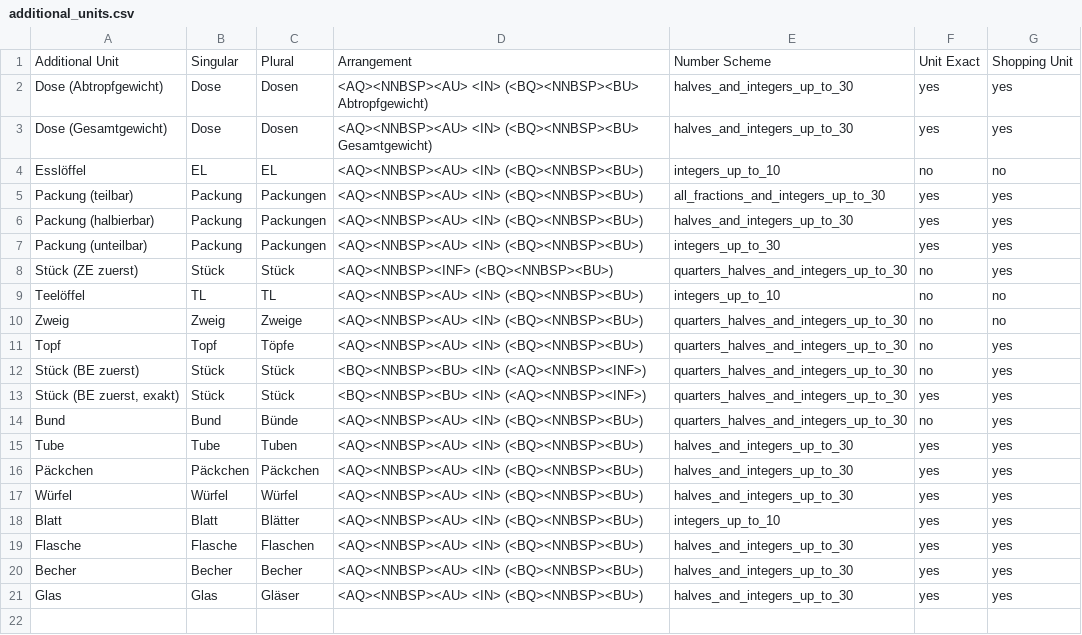
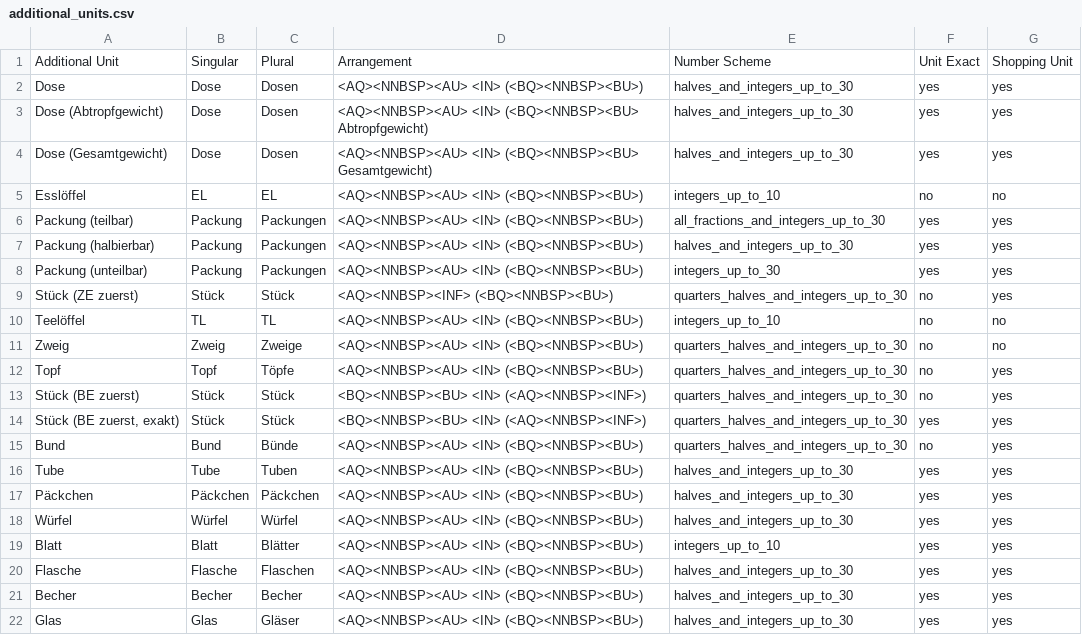
Before and after one commit to BenjaminWegerich/cookbook, a CSV file: docs/additional_units.csv, drawn as a sheet; the diff names each change by its address in the sheet, - before the commit and + after, or states it on an @@ line.

Commit message:
feat: add a plain can as an additional unit
Recipes that only count cans no longer need the drained- or
total-weight "Dose" variants.

```diff
--- a/docs/additional_units.csv
+++ b/docs/additional_units.csv
+row 2: Dose | Dose | Dosen | <AQ><NNBSP><AU> <IN> (<BQ><NNBSP><BU>) | halves_and_integers_up_to_30 | yes | yes
```
Also changed, not shown: 1 other file.
